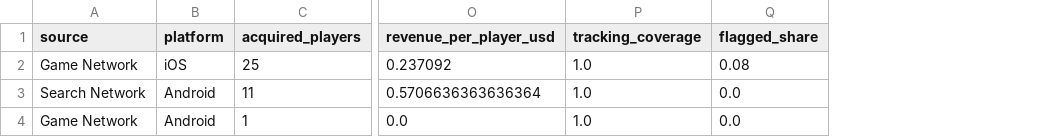
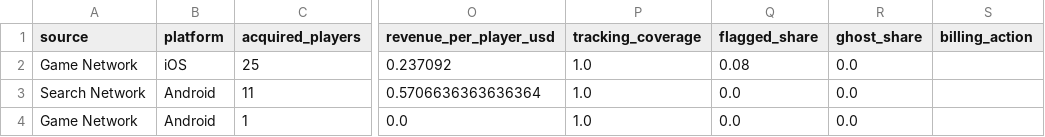
Before and after one commit to Nirmitk1311/Mobile_Game_Marketing_Analytics_Portfolio, a CSV file: outputs/weekly/2025-10-01/traffic_quality.csv, drawn as a sheet; only a part is shown, gaps mark what is left out; the diff names each change by its address in the sheet, - before the commit and + after, or states it on an @@ line.

```diff
--- a/outputs/weekly/2025-10-01/traffic_quality.csv
+++ b/outputs/weekly/2025-10-01/traffic_quality.csv
+column R (ghost_share), rows 2-4: all 0.0
+column S (billing_action), empty
```
Also changed, not shown: outputs/weekly/2025-10-01/creative_quality_14d.csv, outputs/weekly/2025-10-08/creative_quality_14d.csv, 19 other files.
